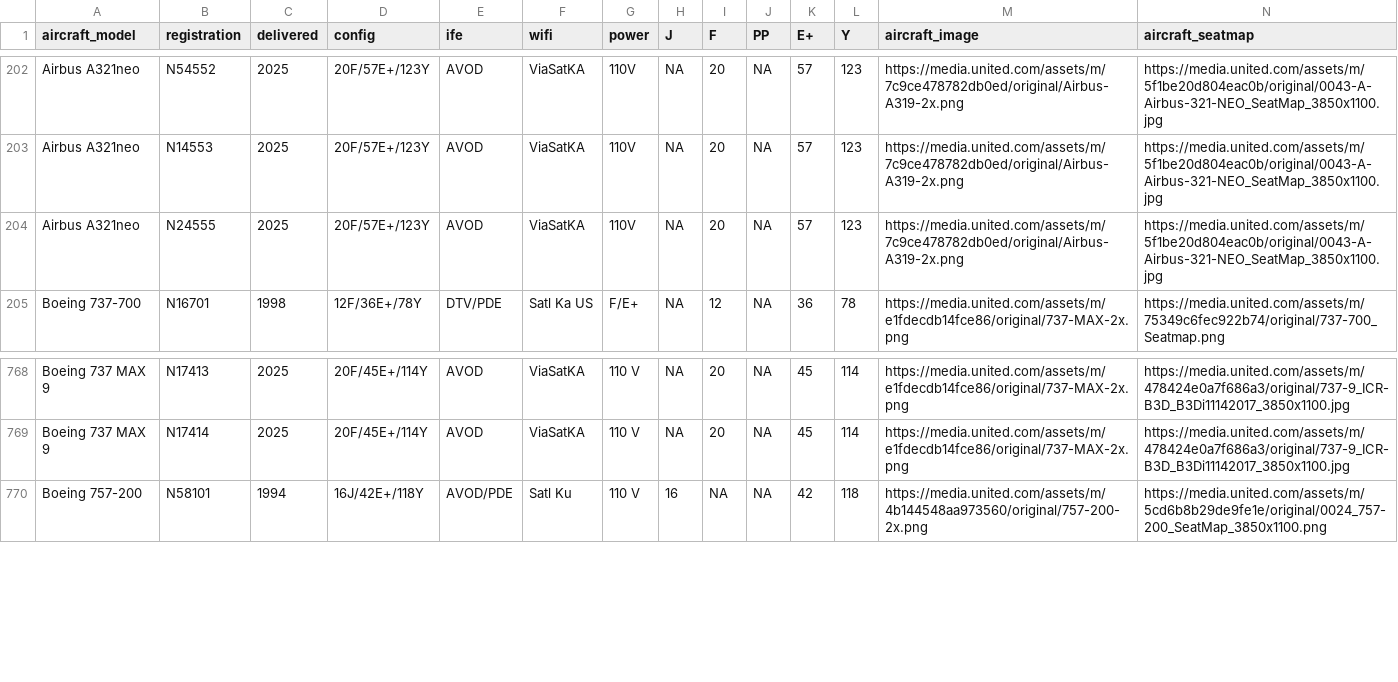
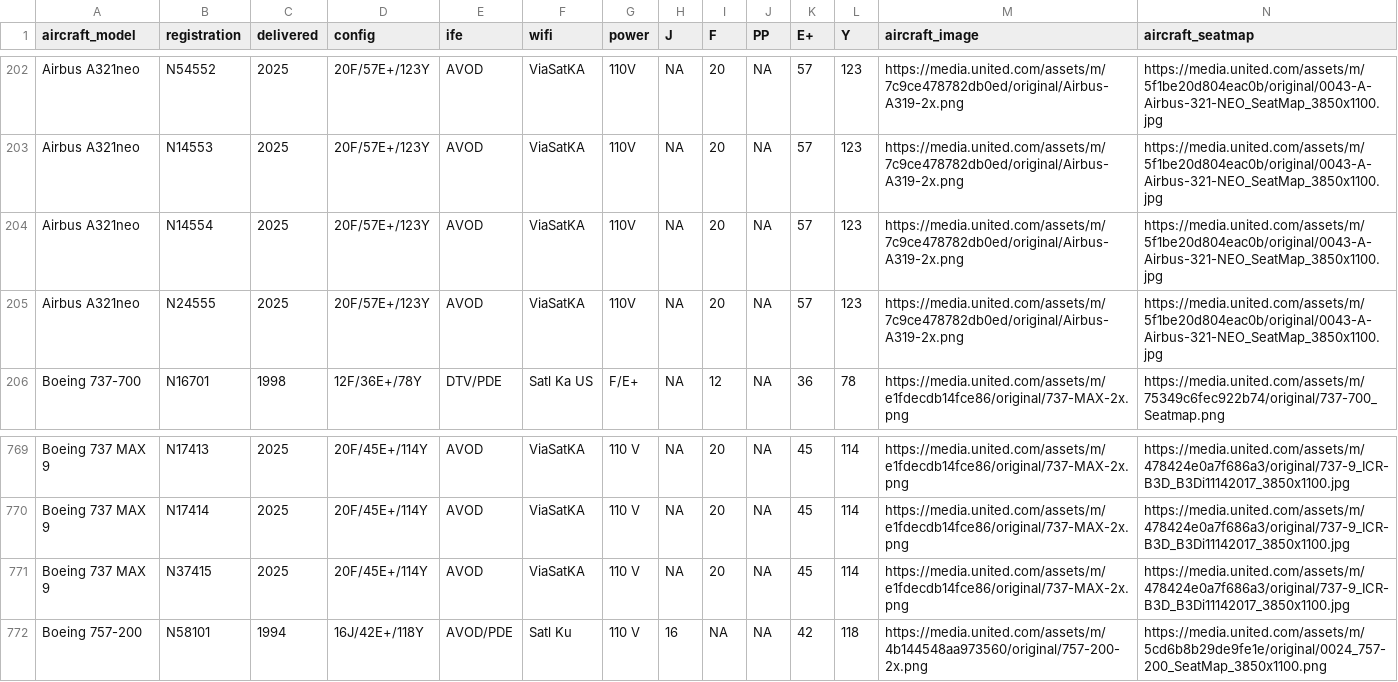
Before and after one commit to mstavro/fleetR, a CSV file: data/united_full_fleet_info.csv, drawn as a sheet; only a part is shown, gaps mark what is left out.

```diff
--- a/data/united_full_fleet_info.csv
+++ b/data/united_full_fleet_info.csv
@@ -203,2 +203,3 @@ Airbus A321neo,N54552,2025,20F/57E+/123Y,AVOD,ViaSatKA,110V,NA,20,NA,57,123,http
 Airbus A321neo,N14553,2025,20F/57E+/123Y,AVOD,ViaSatKA,110V,NA,20,NA,57,123,https://media.united.com/assets/m/7c9ce478782db0ed/original/Airbus-A319-2x.png,https://media.united.com/assets/m/5f1be20d804eac0b/original/0043-A-Airbus-321-NEO_SeatMap_3850x1100.jpg
+Airbus A321neo,N14554,2025,20F/57E+/123Y,AVOD,ViaSatKA,110V,NA,20,NA,57,123,https://media.united.com/assets/m/7c9ce478782db0ed/original/Airbus-A319-2x.png,https://media.united.com/assets/m/5f1be20d804eac0b/original/0043-A-Airbus-321-NEO_SeatMap_3850x1100.jpg
 Airbus A321neo,N24555,2025,20F/57E+/123Y,AVOD,ViaSatKA,110V,NA,20,NA,57,123,https://media.united.com/assets/m/7c9ce478782db0ed/original/Airbus-A319-2x.png,https://media.united.com/assets/m/5f1be20d804eac0b/original/0043-A-Airbus-321-NEO_SeatMap_3850x1100.jpg
@@ -769,2 +770,3 @@ Boeing 737 MAX 9,N17413,2025,20F/45E+/114Y,AVOD,ViaSatKA,110 V,NA,20,NA,45,114,h
 Boeing 737 MAX 9,N17414,2025,20F/45E+/114Y,AVOD,ViaSatKA,110 V,NA,20,NA,45,114,https://media.united.com/assets/m/e1fdecdb14fce86/original/737-MAX-2x.png,https://media.united.com/assets/m/478424e0a7f686a3/original/737-9_ICR-B3D_B3Di11142017_3850x1100.jpg
+Boeing 737 MAX 9,N37415,2025,20F/45E+/114Y,AVOD,ViaSatKA,110 V,NA,20,NA,45,114,https://media.united.com/assets/m/e1fdecdb14fce86/original/737-MAX-2x.png,https://media.united.com/assets/m/478424e0a7f686a3/original/737-9_ICR-B3D_B3Di11142017_3850x1100.jpg
 Boeing 757-200,N58101 ,1994,16J/42E+/118Y,AVOD/PDE,Satl Ku,110 V,16,NA,NA,42,118,https://media.united.com/assets/m/4b144548aa973560/original/757-200-2x.png,https://media.united.com/assets/m/5cd6b8b29de9fe1e/original/0024_757-200_SeatMap_3850x1100.png
```
Also changed, not shown: data/compatible_registrations.csv.
